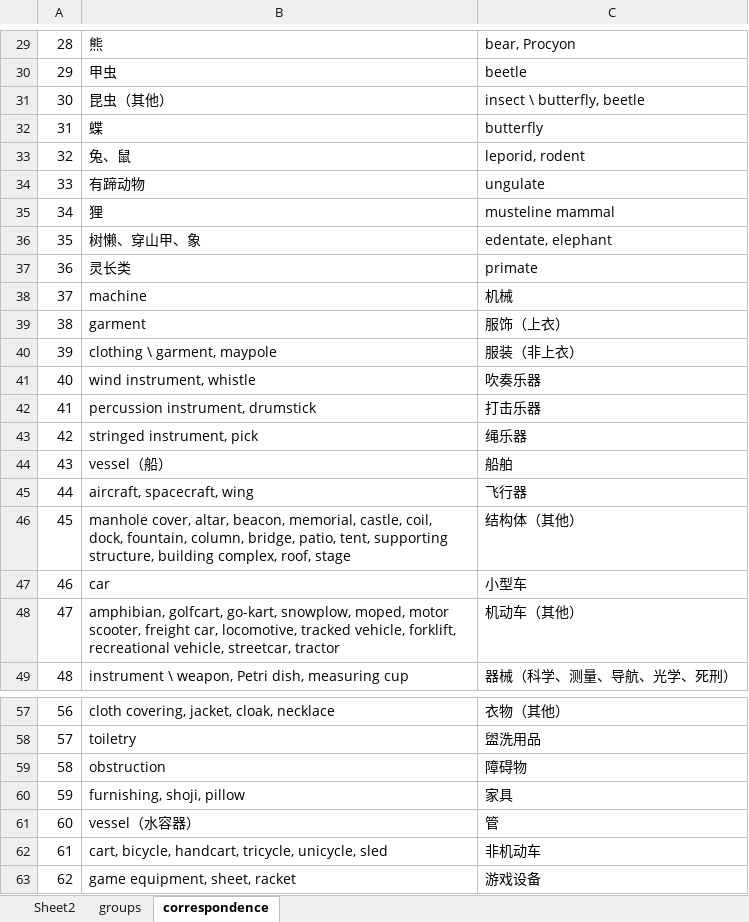
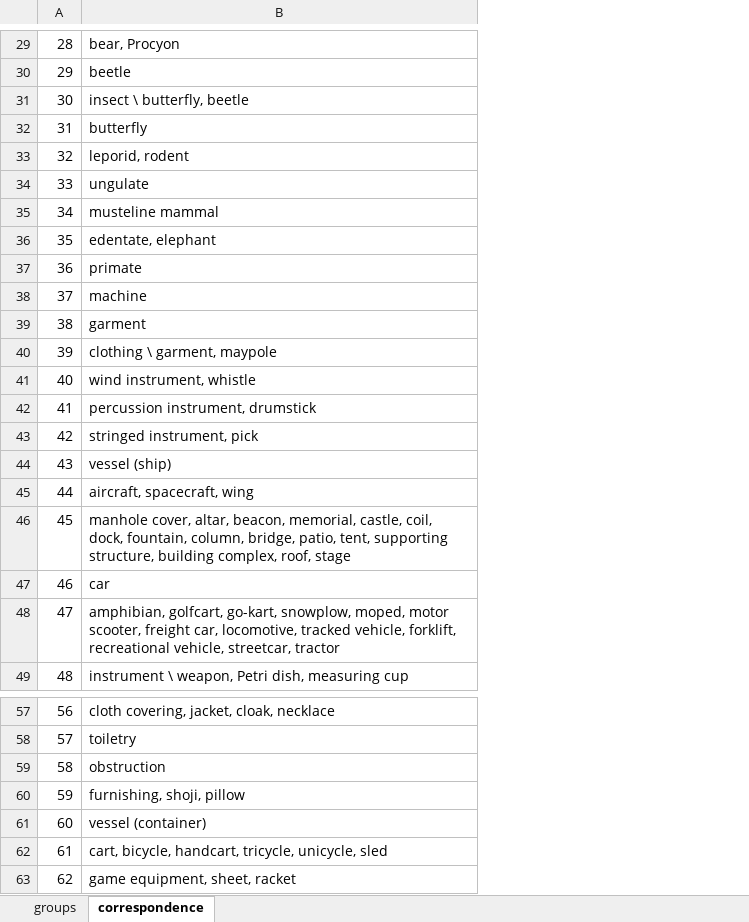
Before and after one commit to mikudehuane/ICIIA, an Excel workbook: conf/imagenet_class_group.xlsx, sheet correspondence, drawn as a sheet; only a part is shown, gaps mark what is left out; values as stored, in another font and other column widths than the file's, no borders; the diff covers the shown part only; the diff names each change by its address in the sheet, - before the commit and + after, or states it on an @@ line.

```diff
--- a/conf/imagenet_class_group.xlsx (sheet correspondence)
+++ b/conf/imagenet_class_group.xlsx (sheet correspondence)
-sheet tab: Sheet2
-column C, rows 29-49: bear, Procyon | beetle | insect \ butterfly, beetle | butterfly | leporid, rodent | ungulate | musteline mammal | edentate, elephant | primate | 机械 | 服饰（上衣） | 服装（非上衣） | 吹奏乐器 | 打击乐器 | 绳乐器 | 船舶 | 飞行器 | 结构体（其他） | 小型车 | 机动车（其他） | 器械（科学、测量、导航、光学、死刑）; rows 57-63: 衣物（其他） | 盥洗用品 | 障碍物 | 家具 | 管 | 非机动车 | 游戏设备
-B29: 熊
+B29: bear, Procyon
-B30: 甲虫
+B30: beetle
-B31: 昆虫（其他）
+B31: insect \ butterfly, beetle
-B32: 蝶
+B32: butterfly
-B33: 兔、鼠
+B33: leporid, rodent
-B34: 有蹄动物
+B34: ungulate
-B35: 狸
+B35: musteline mammal
-B36: 树懒、穿山甲、象
+B36: edentate, elephant
-B37: 灵长类
+B37: primate
-B44: vessel（船）
+B44: vessel (ship)
-B61: vessel（水容器）
+B61: vessel (container)
```
Also changed, not shown: 28 edited cells elsewhere in this sheet, sheet groups, charts or pictures, 5 other files.
